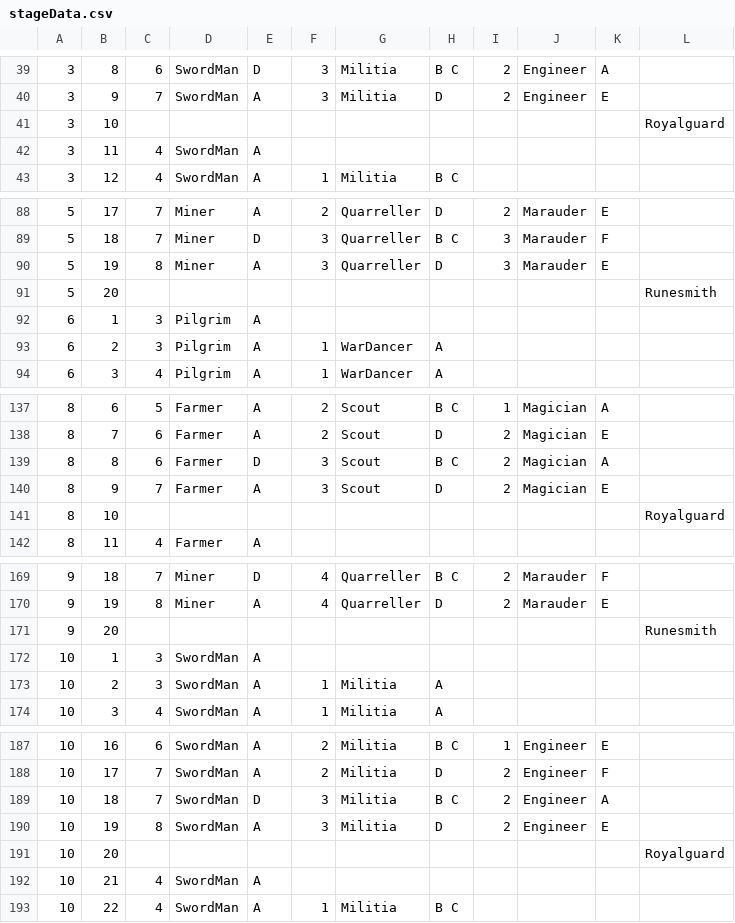
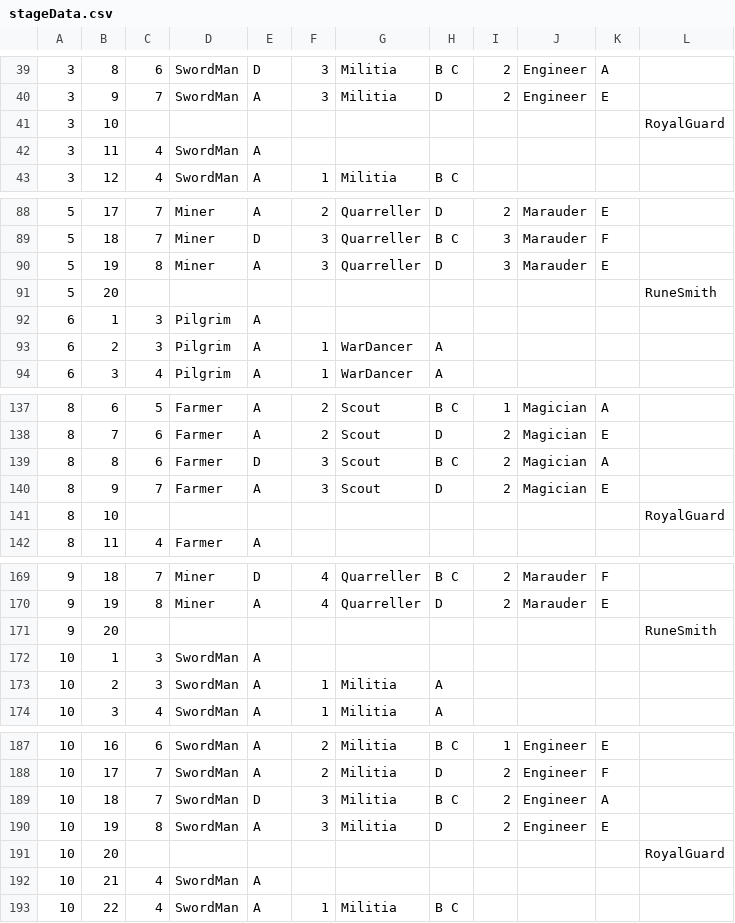
Before and after one commit to jhoon8903/Monster_Stars, a CSV file: Assets/Resources/stageData.csv, drawn as a sheet; only a part is shown, gaps mark what is left out; the diff covers the shown part only; the diff names each change by its address in the sheet, - before the commit and + after, or states it on an @@ line.

```diff
--- a/Assets/Resources/stageData.csv
+++ b/Assets/Resources/stageData.csv
-L41: Royalguard
+L41: RoyalGuard
-L91: Runesmith
+L91: RuneSmith
-L141: Royalguard
+L141: RoyalGuard
-L171: Runesmith
+L171: RuneSmith
-L191: Royalguard
+L191: RoyalGuard
```
Also changed, not shown: 6 edited cells elsewhere in this file, Assets/Resources/EnemyHpData.csv, 56 other files.
